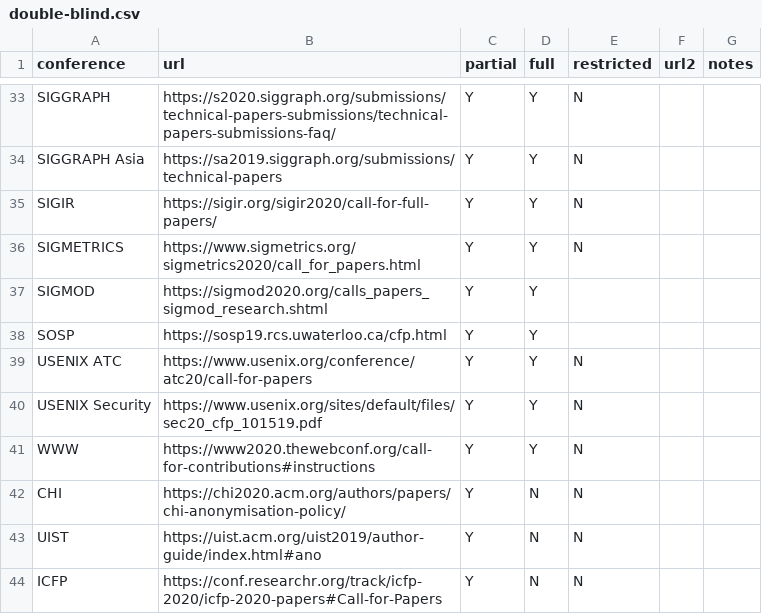
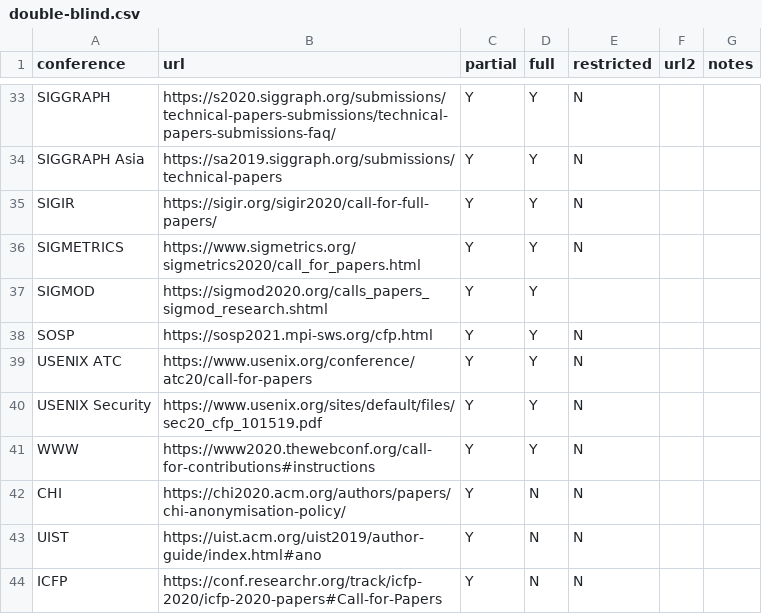
Before and after one commit to double-blind-reviewing/double-blind-reviewing.github.io, a CSV file: double-blind.csv, drawn as a sheet; only a part is shown, gaps mark what is left out.

Commit message:
From the 2021 CFP: 'Prior or concurrent publication in non-peer-reviewed contexts, like arXiv.org, technical reports, talks, and social media posts, is explicitly permitted.'

```diff
--- a/double-blind.csv
+++ b/double-blind.csv
@@ -37,3 +37,3 @@ SIGMETRICS,https://www.sigmetrics.org/sigmetrics2020/call_for_papers.html,Y,Y,N,
 SIGMOD,https://sigmod2020.org/calls_papers_sigmod_research.shtml,Y,Y,,
-SOSP,https://sosp19.rcs.uwaterloo.ca/cfp.html,Y,Y,,
+SOSP,https://sosp2021.mpi-sws.org/cfp.html,Y,Y,N,
 USENIX ATC,https://www.usenix.org/conference/atc20/call-for-papers,Y,Y,N,
```
